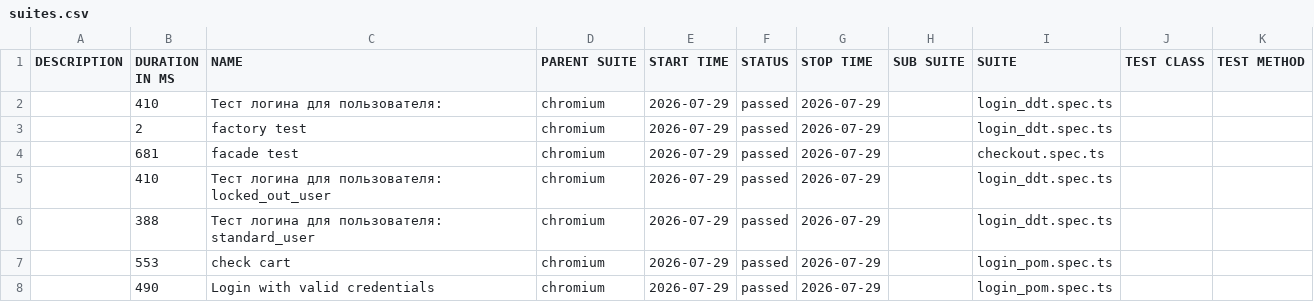
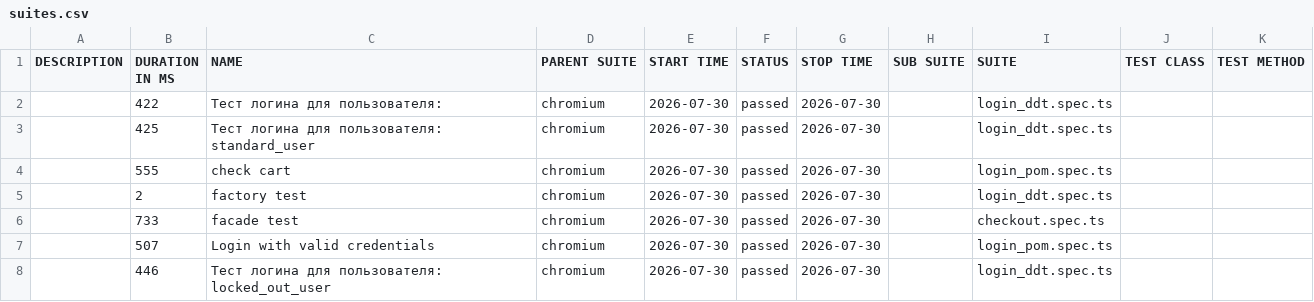
Before and after one commit to McRonnic/playwright-practice, a CSV file: data/suites.csv, drawn as a sheet.

```diff
--- a/data/suites.csv
+++ b/data/suites.csv
@@ -1,8 +1,8 @@
 "DESCRIPTION","DURATION IN MS","NAME","PARENT SUITE","START TIME","STATUS","STOP TIME","SUB SUITE","SUITE","TEST CLASS","TEST METHOD"
-"","410","Тест логина для пользователя:","chromium","2026-07-29","passed","2026-07-29","","login_ddt.spec.ts","",""
-"","2","factory test","chromium","2026-07-29","passed","2026-07-29","","login_ddt.spec.ts","",""
-"","681","facade test","chromium","2026-07-29","passed","2026-07-29","","checkout.spec.ts","",""
-"","410","Тест логина для пользователя: locked_out_user","chromium","2026-07-29","passed","2026-07-29","","login_ddt.spec.ts","",""
-"","388","Тест логина для пользователя: standard_user","chromium","2026-07-29","passed","2026-07-29","","login_ddt.spec.ts","",""
-"","553","check cart","chromium","2026-07-29","passed","2026-07-29","","login_pom.spec.ts","",""
-"","490","Login with valid credentials","chromium","2026-07-29","passed","2026-07-29","","login_pom.spec.ts","",""
+"","422","Тест логина для пользователя:","chromium","2026-07-30","passed","2026-07-30","","login_ddt.spec.ts","",""
+"","425","Тест логина для пользователя: standard_user","chromium","2026-07-30","passed","2026-07-30","","login_ddt.spec.ts","",""
+"","555","check cart","chromium","2026-07-30","passed","2026-07-30","","login_pom.spec.ts","",""
+"","2","factory test","chromium","2026-07-30","passed","2026-07-30","","login_ddt.spec.ts","",""
+"","733","facade test","chromium","2026-07-30","passed","2026-07-30","","checkout.spec.ts","",""
+"","507","Login with valid credentials","chromium","2026-07-30","passed","2026-07-30","","login_pom.spec.ts","",""
+"","446","Тест логина для пользователя: locked_out_user","chromium","2026-07-30","passed","2026-07-30","","login_ddt.spec.ts","",""
```
Also changed, not shown: 46 other files.
